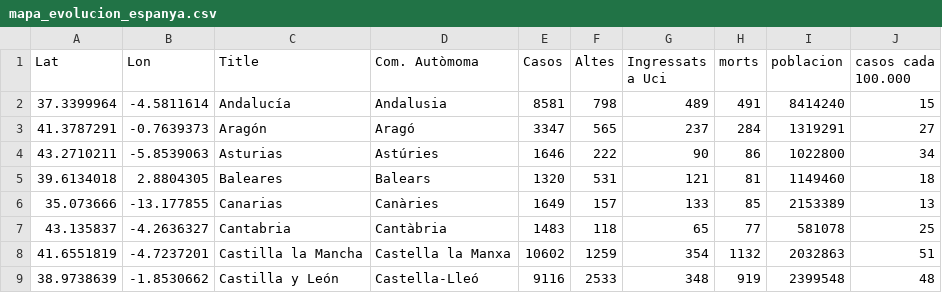
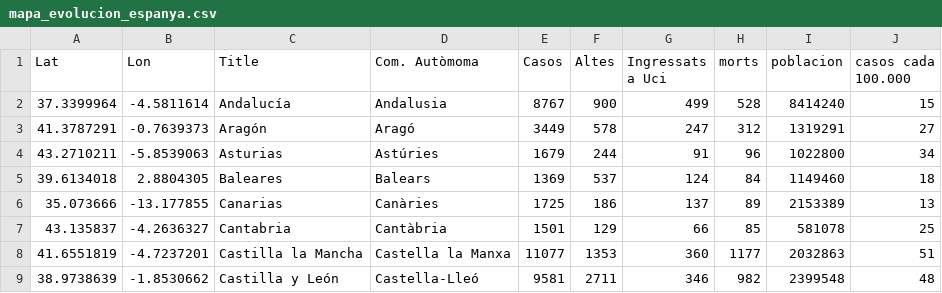
Before and after one commit to nachotronic/covid19, a CSV file: mapa_evolucion_espanya.csv, drawn as a sheet; only a part is shown; the diff covers the shown part only.

```diff
--- a/mapa_evolucion_espanya.csv
+++ b/mapa_evolucion_espanya.csv
@@ -1,9 +1,9 @@
 Lat,Lon,Title,Com. Autòmoma,Casos,Altes,Ingressats a Uci,morts,poblacion,casos cada 100.000
-37.3399964,-4.5811614,Andalucía,Andalusia,8581,798,489,491,8414240,15
-41.3787291,-0.7639373,Aragón,Aragó,3347,565,237,284,1319291,27
-43.2710211,-5.8539063,Asturias,Astúries,1646,222,90,86,1022800,34
-39.6134018,2.8804305,Baleares,Balears,1320,531,121,81,1149460,18
-35.073666,-13.177855,Canarias,Canàries,1649,157,133,85,2153389,13
-43.135837,-4.2636327,Cantabria,Cantàbria,1483,118,65,77,581078,25
-41.6551819, -4.7237201,Castilla la Mancha,Castella la Manxa,10602,1259,354,1132,2032863,51
-38.9738639, -1.8530662,Castilla y León,Castella-Lleó,9116,2533,348,919,2399548,48
+37.3399964,-4.5811614,Andalucía,Andalusia,8767,900,499,528,8414240,15
+41.3787291,-0.7639373,Aragón,Aragó,3449,578,247,312,1319291,27
+43.2710211,-5.8539063,Asturias,Astúries,1679,244,91,96,1022800,34
+39.6134018,2.8804305,Baleares,Balears,1369,537,124,84,1149460,18
+35.073666,-13.177855,Canarias,Canàries,1725,186,137,89,2153389,13
+43.135837,-4.2636327,Cantabria,Cantàbria,1501,129,66,85,581078,25
+41.6551819, -4.7237201,Castilla la Mancha,Castella la Manxa,11077,1353,360,1177,2032863,51
+38.9738639, -1.8530662,Castilla y León,Castella-Lleó,9581,2711,346,982,2399548,48
```
Also changed, not shown: 35 edited cells elsewhere in this file, totales_ccaa.csv.
